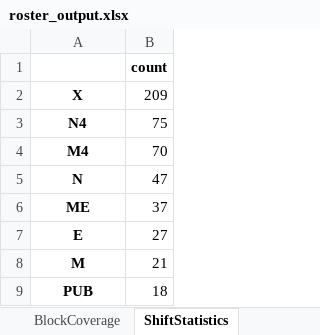
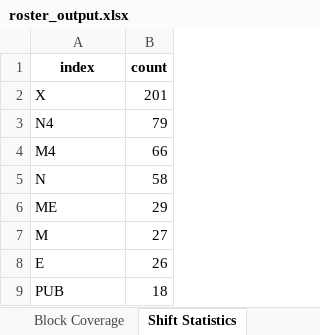
Before and after one commit to tkhunlertkit-bih/roster, an Excel workbook: input_data/ipd_nurse/roster_output.xlsx, sheet Shift Statistics, drawn as a sheet; values as stored, in another font and other column widths than the file's, no borders; removed rows and columns are numbered as before the commit, all else as after; the diff names each change by its address in the sheet, - before the commit and + after, or states it on an @@ line.

```diff
--- a/input_data/ipd_nurse/roster_output.xlsx (sheet Shift Statistics)
+++ b/input_data/ipd_nurse/roster_output.xlsx (sheet Shift Statistics)
-sheet tab: BlockCoverage
+sheet tab: Block Coverage
-sheet tab: ShiftStatistics
+sheet tab: Shift Statistics
-A1: (empty)
+A1: index
@@ A2:A6 bold: on → off, alignment: center → left @@
-B2 (count): 209
+B2 (count): 201
-B3 (count): 75
+B3 (count): 79
-B4 (count): 70
+B4 (count): 66
-B5 (count): 47
+B5 (count): 58
-B6 (count): 37
+B6 (count): 29
-row 7: E | 27
@@ A7 bold: on → off, alignment: center → left @@
-B7 (count): 21
+B7 (count): 27
+row 8: E | 26
@@ A9 bold: on → off, alignment: center → left @@
```
Also changed, not shown: sheet Roster, sheet Block Coverage, sheet Denied Requests, sheet Request Summary, other sheet tabs, 7 other files.
